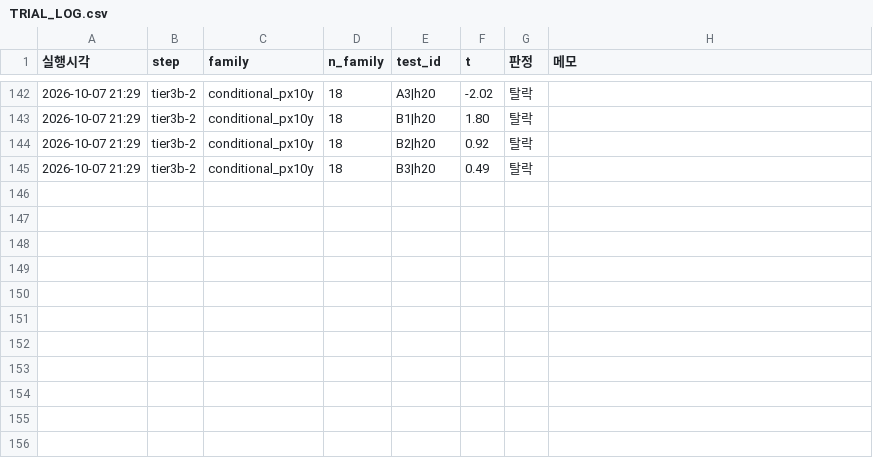
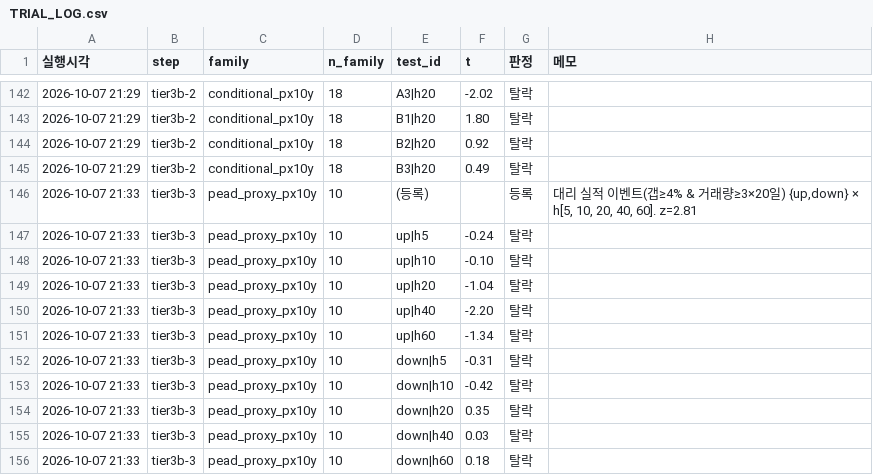
Before and after one commit to sean-ccho/Project_1, a CSV file: docs/quant_improvement/tier3/TRIAL_LOG.csv, drawn as a sheet; only a part is shown, gaps mark what is left out.

```diff
--- a/docs/quant_improvement/tier3/TRIAL_LOG.csv
+++ b/docs/quant_improvement/tier3/TRIAL_LOG.csv
@@ -145 +145,12 @@
 2026-10-07 21:29,tier3b-2,conditional_px10y,18,B3|h20,0.49,탈락,
+2026-10-07 21:33,tier3b-3,pead_proxy_px10y,10,(등록),,등록,"대리 실적 이벤트(갭≥4% & 거래량≥3×20일) {up,down} × h[5, 10, 20, 40, 60]. z=2.81"
+2026-10-07 21:33,tier3b-3,pead_proxy_px10y,10,up|h5,-0.24,탈락,
+2026-10-07 21:33,tier3b-3,pead_proxy_px10y,10,up|h10,-0.10,탈락,
+2026-10-07 21:33,tier3b-3,pead_proxy_px10y,10,up|h20,-1.04,탈락,
+2026-10-07 21:33,tier3b-3,pead_proxy_px10y,10,up|h40,-2.20,탈락,
+2026-10-07 21:33,tier3b-3,pead_proxy_px10y,10,up|h60,-1.34,탈락,
+2026-10-07 21:33,tier3b-3,pead_proxy_px10y,10,down|h5,-0.31,탈락,
+2026-10-07 21:33,tier3b-3,pead_proxy_px10y,10,down|h10,-0.42,탈락,
+2026-10-07 21:33,tier3b-3,pead_proxy_px10y,10,down|h20,0.35,탈락,
+2026-10-07 21:33,tier3b-3,pead_proxy_px10y,10,down|h40,0.03,탈락,
+2026-10-07 21:33,tier3b-3,pead_proxy_px10y,10,down|h60,0.18,탈락,
```
Also changed, not shown: 4 other files.
